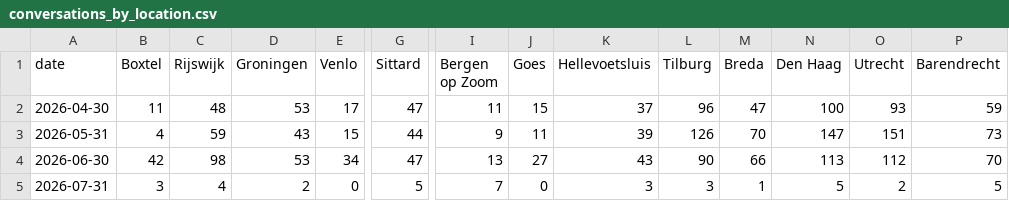
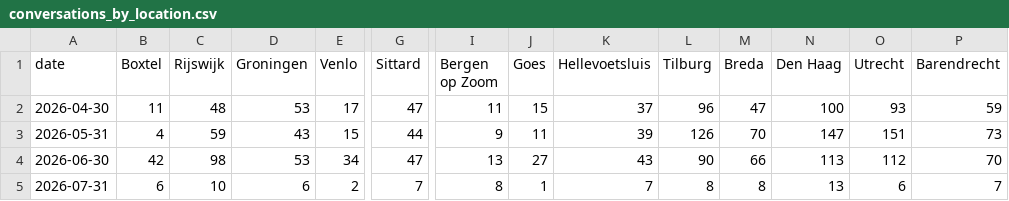
Before and after one commit to scalato/1box-dashboard, a CSV file: data/sp/conversations_by_location.csv, drawn as a sheet; only a part is shown, gaps mark what is left out; the diff covers the shown part only; the diff names each change by its address in the sheet, - before the commit and + after, or states it on an @@ line.

Commit message:
Update MIS data - 2026-07-05

```diff
--- a/data/sp/conversations_by_location.csv
+++ b/data/sp/conversations_by_location.csv
-B5 (Boxtel): 3
+B5 (Boxtel): 6
-C5 (Rijswijk): 4
+C5 (Rijswijk): 10
-D5 (Groningen): 2
+D5 (Groningen): 6
-E5 (Venlo): 0
+E5 (Venlo): 2
-G5 (Sittard): 5
+G5 (Sittard): 7
-I5 (Bergen op Zoom): 7
+I5 (Bergen op Zoom): 8
-J5 (Goes): 0
+J5 (Goes): 1
-K5 (Hellevoetsluis): 3
+K5 (Hellevoetsluis): 7
-L5 (Tilburg): 3
+L5 (Tilburg): 8
-M5 (Breda): 1
+M5 (Breda): 8
-N5 (Den Haag): 5
+N5 (Den Haag): 13
-O5 (Utrecht): 2
+O5 (Utrecht): 6
-P5 (Barendrecht): 5
+P5 (Barendrecht): 7
```
Also changed, not shown: 14 edited cells elsewhere in this file, data/sp/conversations_by_category.csv, data/sp/escalations_by_category.csv, 2 other files.
